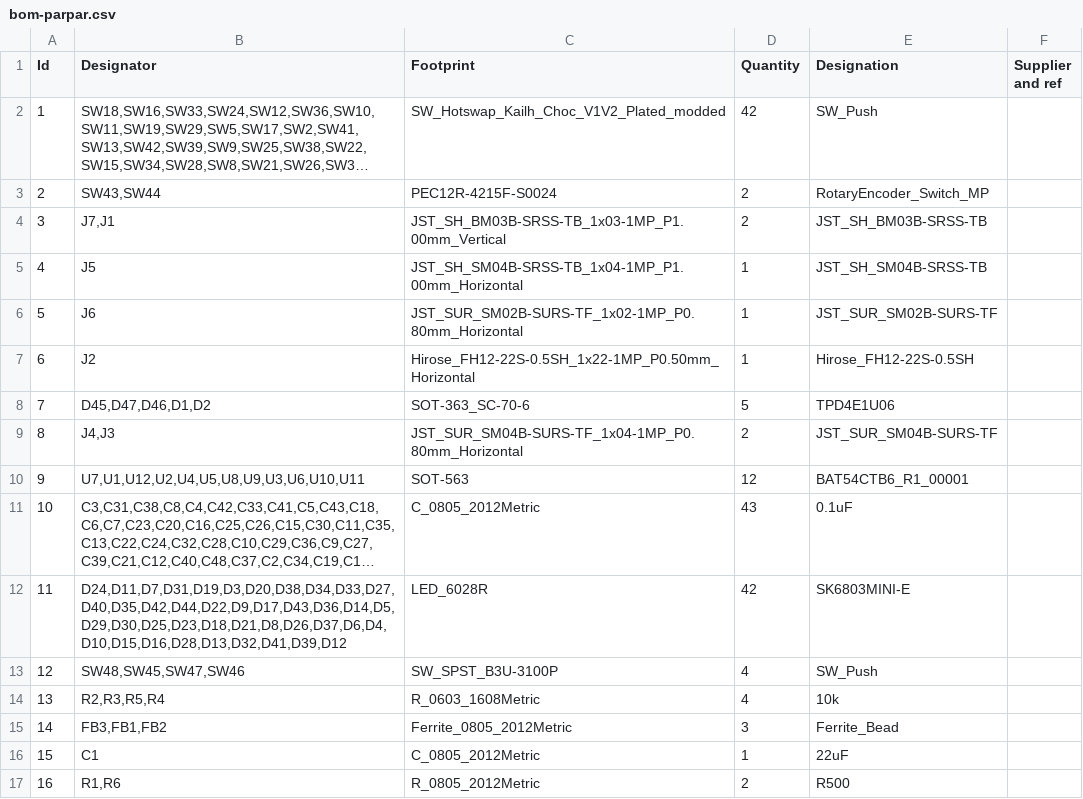
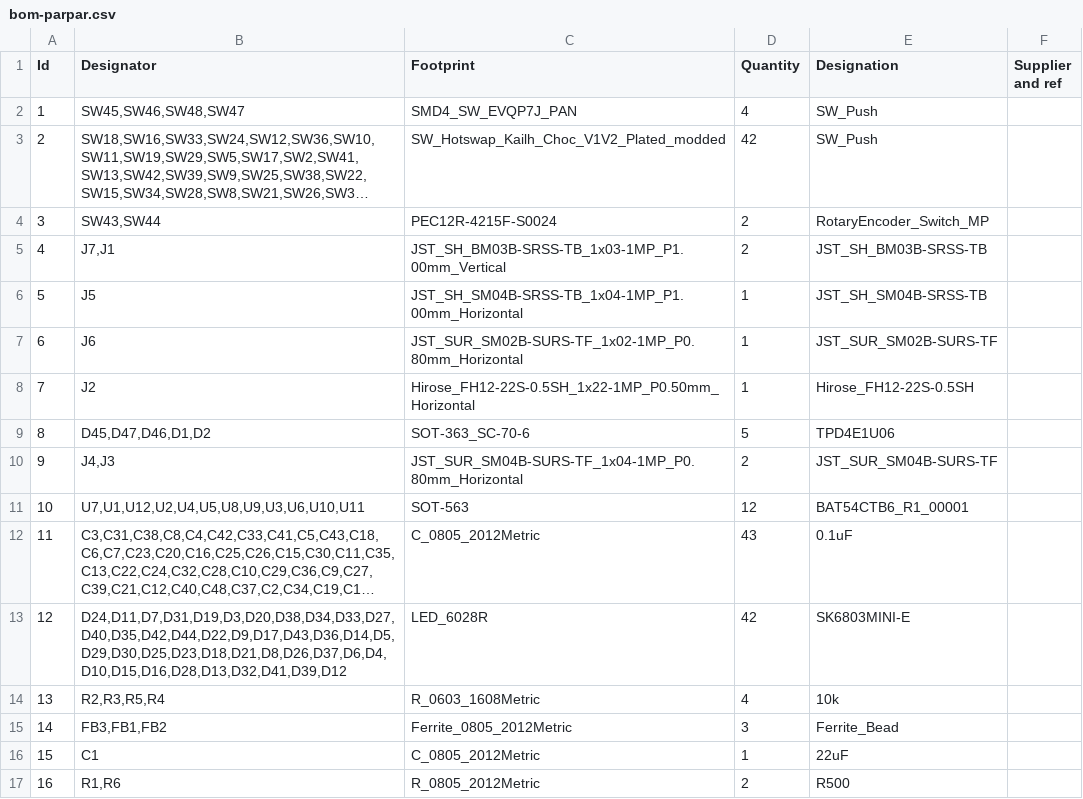
Before and after one commit to coquette-keyboard/pcb-parpar, a CSV file: bom-parpar.csv, drawn as a sheet; only a part is shown; long unchanged cells end in …; removed rows and columns are numbered as before the commit, all else as after; the diff names each change by its address in the sheet, - before the commit and + after, or states it on an @@ line.

```diff
--- a/bom-parpar.csv
+++ b/bom-parpar.csv
+row 2: 1 | SW45,SW46,SW48,SW47 | SMD4_SW_EVQP7J_PAN | 4 | SW_Push
@@ column A (Id) renumbered between rows 3 and 13 @@
-row 13: 12 | SW48,SW45,SW47,SW46 | SW_SPST_B3U-3100P | 4 | SW_Push
```
Also changed, not shown: 17 other files.
